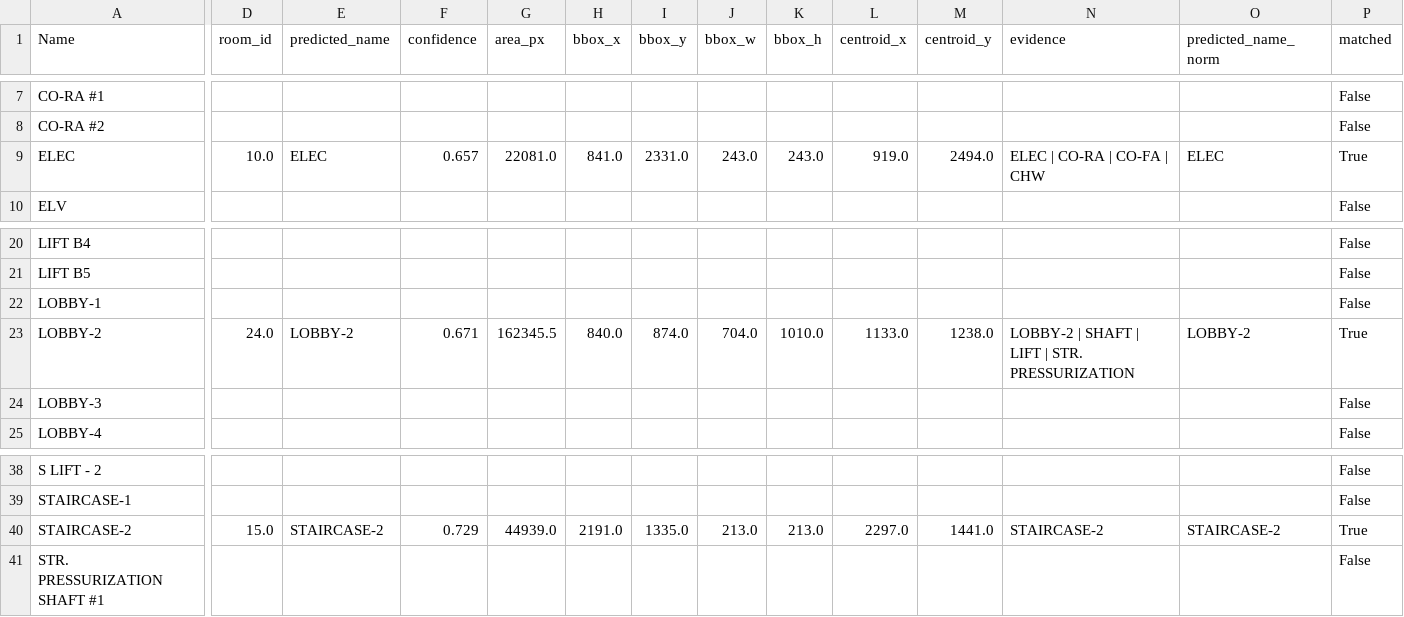
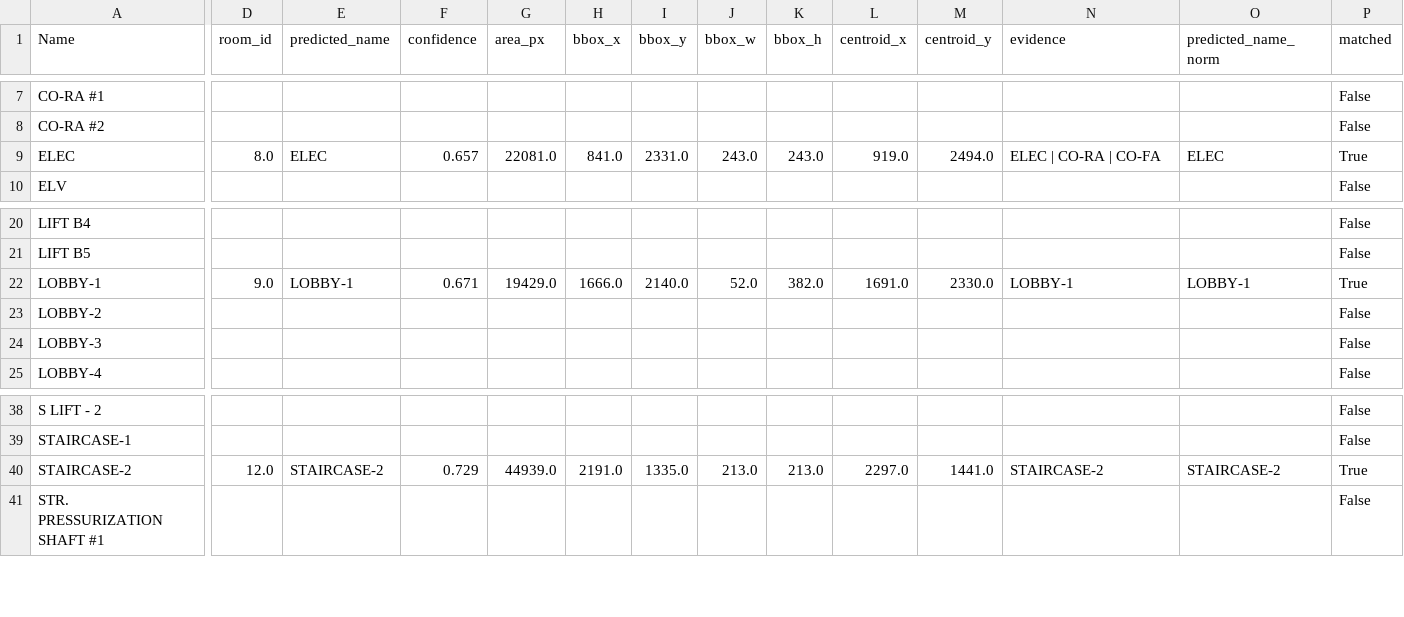
Before and after one commit to deepusdadiya/OCR-AutoCAD, a CSV file: outputs/comparison.csv, drawn as a sheet; only a part is shown, gaps mark what is left out; the diff names each change by its address in the sheet, - before the commit and + after, or states it on an @@ line.

```diff
--- a/outputs/comparison.csv
+++ b/outputs/comparison.csv
-D9 (room_id): 10.0
+D9 (room_id): 8.0
-N9 (evidence): ELEC | CO-RA | CO-FA | CHW
+N9 (evidence): ELEC | CO-RA | CO-FA
-D22 (room_id): (empty)
+D22 (room_id): 9.0
-E22 (predicted_name): (empty)
+E22 (predicted_name): LOBBY-1
-F22 (confidence): (empty)
+F22 (confidence): 0.671
-G22 (area_px): (empty)
+G22 (area_px): 19429.0
-H22 (bbox_x): (empty)
+H22 (bbox_x): 1666.0
-I22 (bbox_y): (empty)
+I22 (bbox_y): 2140.0
-J22 (bbox_w): (empty)
+J22 (bbox_w): 52.0
-K22 (bbox_h): (empty)
+K22 (bbox_h): 382.0
-L22 (centroid_x): (empty)
+L22 (centroid_x): 1691.0
-M22 (centroid_y): (empty)
+M22 (centroid_y): 2330.0
-N22 (evidence): (empty)
+N22 (evidence): LOBBY-1
-O22 (predicted_name_norm): (empty)
+O22 (predicted_name_norm): LOBBY-1
-P22 (matched): False
+P22 (matched): True
-D23 (room_id): 24.0
+D23 (room_id): (empty)
-E23 (predicted_name): LOBBY-2
+E23 (predicted_name): (empty)
-F23 (confidence): 0.671
+F23 (confidence): (empty)
-G23 (area_px): 162345.5
+G23 (area_px): (empty)
-H23 (bbox_x): 840.0
+H23 (bbox_x): (empty)
-I23 (bbox_y): 874.0
+I23 (bbox_y): (empty)
-J23 (bbox_w): 704.0
+J23 (bbox_w): (empty)
-K23 (bbox_h): 1010.0
+K23 (bbox_h): (empty)
-L23 (centroid_x): 1133.0
+L23 (centroid_x): (empty)
-M23 (centroid_y): 1238.0
+M23 (centroid_y): (empty)
-N23 (evidence): LOBBY-2 | SHAFT | LIFT | STR. PRESSURIZATION
+N23 (evidence): (empty)
-O23 (predicted_name_norm): LOBBY-2
+O23 (predicted_name_norm): (empty)
-P23 (matched): True
+P23 (matched): False
-D40 (room_id): 15.0
+D40 (room_id): 12.0
```
Also changed, not shown: outputs/predicted_rooms.csv, 7 other files.
